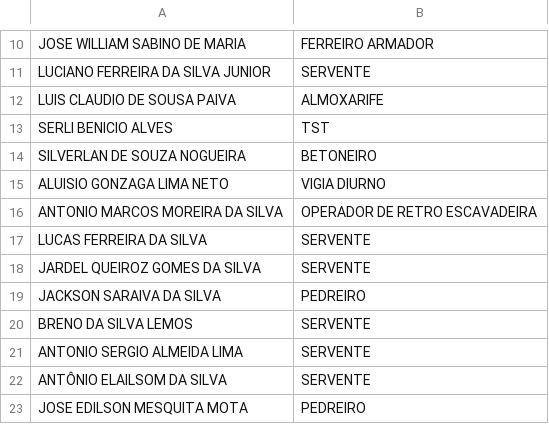
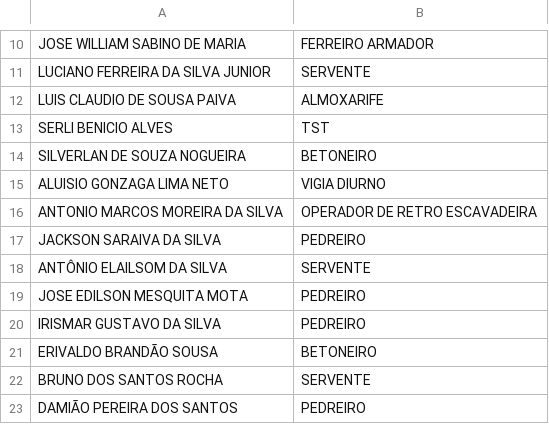
Before and after one commit to Netosantos999/controle_ponto_app, a CSV file: colaboradores.csv, drawn as a sheet; only a part is shown, gaps mark what is left out; the shorter side is filled out with more unchanged rows; the diff names each change by its address in the sheet, - before the commit and + after, or states it on an @@ line.

```diff
--- a/colaboradores.csv
+++ b/colaboradores.csv
-row 17: LUCAS FERREIRA DA SILVA | SERVENTE
-row 18: JARDEL QUEIROZ GOMES DA SILVA | SERVENTE
-row 20: BRENO DA SILVA LEMOS | SERVENTE
-row 21: ANTONIO SERGIO ALMEIDA LIMA | SERVENTE
```
Also changed, not shown: 1 other file.
